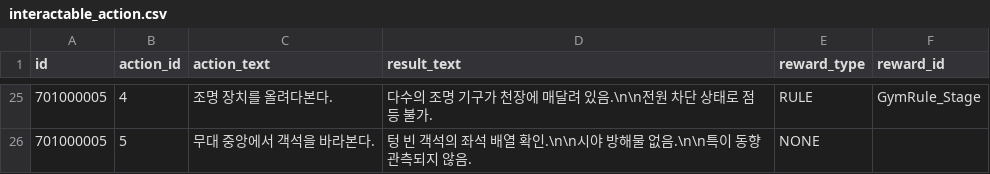
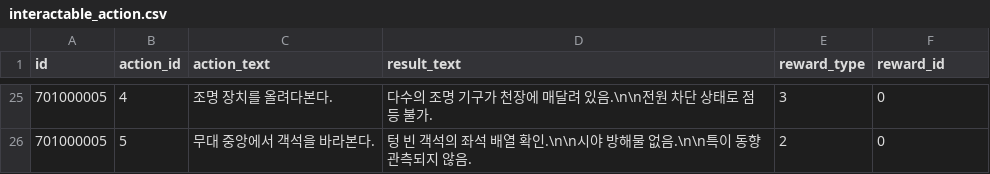
Before and after one commit to yjhan211/orbtail-server, a CSV file: network/Common/csv/interactable_action.csv, drawn as a sheet; only a part is shown, gaps mark what is left out; the diff covers the shown part only.

```diff
--- a/network/Common/csv/interactable_action.csv
+++ b/network/Common/csv/interactable_action.csv
@@ -25,2 +25,2 @@ id,action_id,action_text,result_text,reward_type,reward_id
-701000005,4,조명 장치를 올려다본다.,"다수의 조명 기구가 천장에 매달려 있음.\n\n전원 차단 상태로 점등 불가.",RULE,GymRule_Stage
-701000005,5,무대 중앙에서 객석을 바라본다.,"텅 빈 객석의 좌석 배열 확인.\n\n시야 방해물 없음.\n\n특이 동향 관측되지 않음.",NONE,
+701000005,4,조명 장치를 올려다본다.,"다수의 조명 기구가 천장에 매달려 있음.\n\n전원 차단 상태로 점등 불가.",3,0
+701000005,5,무대 중앙에서 객석을 바라본다.,텅 빈 객석의 좌석 배열 확인.\n\n시야 방해물 없음.\n\n특이 동향 관측되지 않음.,2,0
```
Also changed, not shown: 46 edited cells elsewhere in this file, network/Common/csv/interactable_info.csv, 5 other files.
